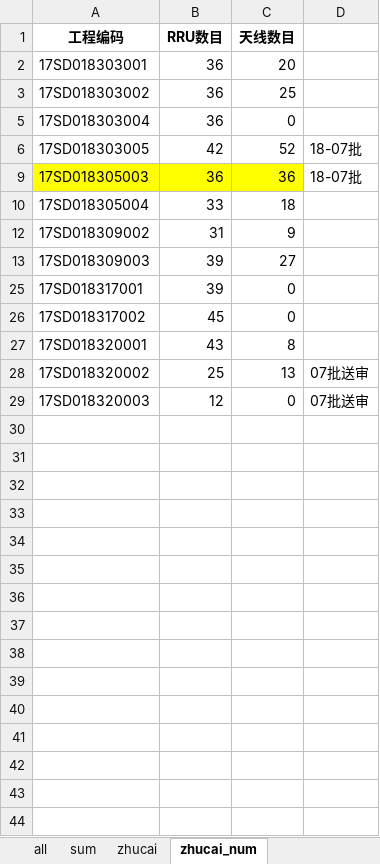
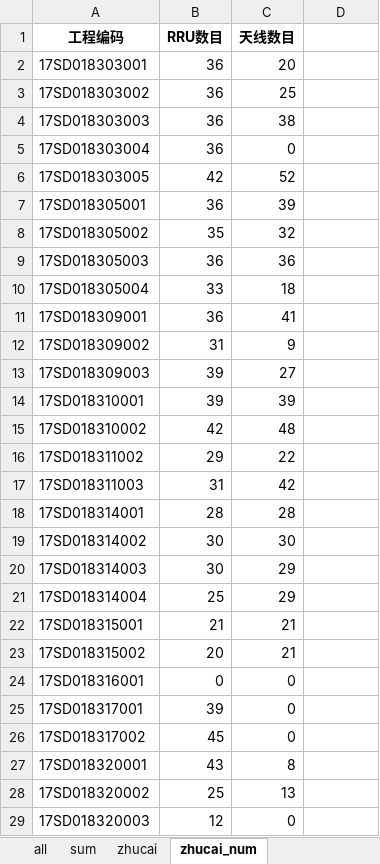
Before and after one commit to troyishere/jntele, an Excel workbook: gongcheng/sap_ok/LTE6-ALL-0502-ok.xlsx, sheet zhucai_num, drawn as a sheet; values as stored, in another font and other column widths than the file's, no borders; the diff names each change by its address in the sheet, - before the commit and + after, or states it on an @@ line.

```diff
--- a/gongcheng/sap_ok/LTE6-ALL-0502-ok.xlsx (sheet zhucai_num)
+++ b/gongcheng/sap_ok/LTE6-ALL-0502-ok.xlsx (sheet zhucai_num)
+row 4: 17SD018303003 | 36 | 38
-D6: 18-07批
+D6: (empty)
+row 7: 17SD018305001 | 36 | 39
+row 8: 17SD018305002 | 35 | 32
-A9:C9 fill: #FFFF00
+A9:C9 fill: none
-D9: 18-07批
+D9: (empty)
+row 11: 17SD018309001 | 36 | 41
+row 14: 17SD018310001 | 39 | 39
+row 15: 17SD018310002 | 42 | 48
+row 16: 17SD018311002 | 29 | 22
+row 17: 17SD018311003 | 31 | 42
+row 18: 17SD018314001 | 28 | 28
+row 19: 17SD018314002 | 30 | 30
+row 20: 17SD018314003 | 30 | 29
+row 21: 17SD018314004 | 25 | 29
+row 22: 17SD018315001 | 21 | 21
+row 23: 17SD018315002 | 20 | 21
+row 24: 17SD018316001 | 0 | 0
-D28:D29: 07批送审
+D28:D29: (empty)
```
Also changed, not shown: sheet sum, hidden cells, 49 other files.
